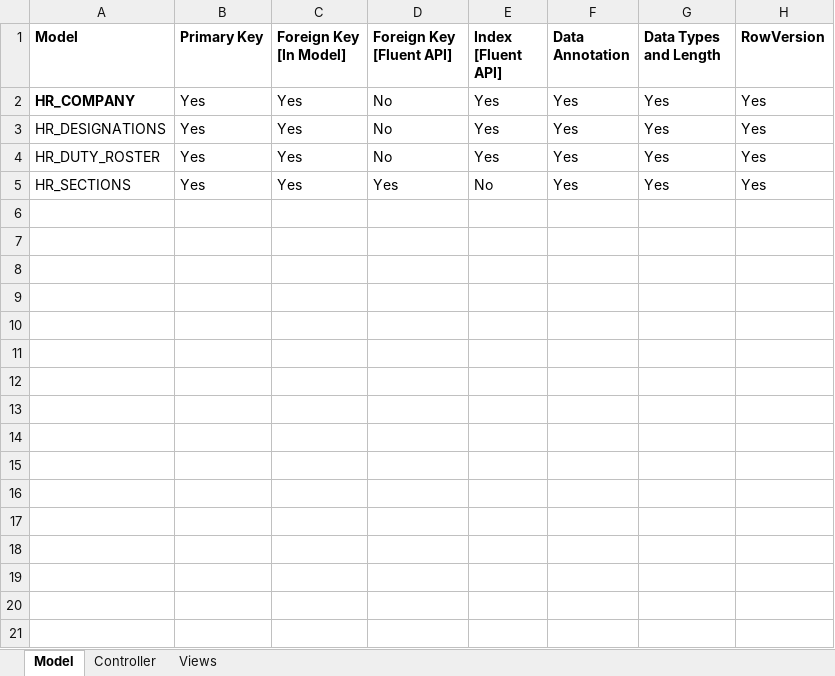
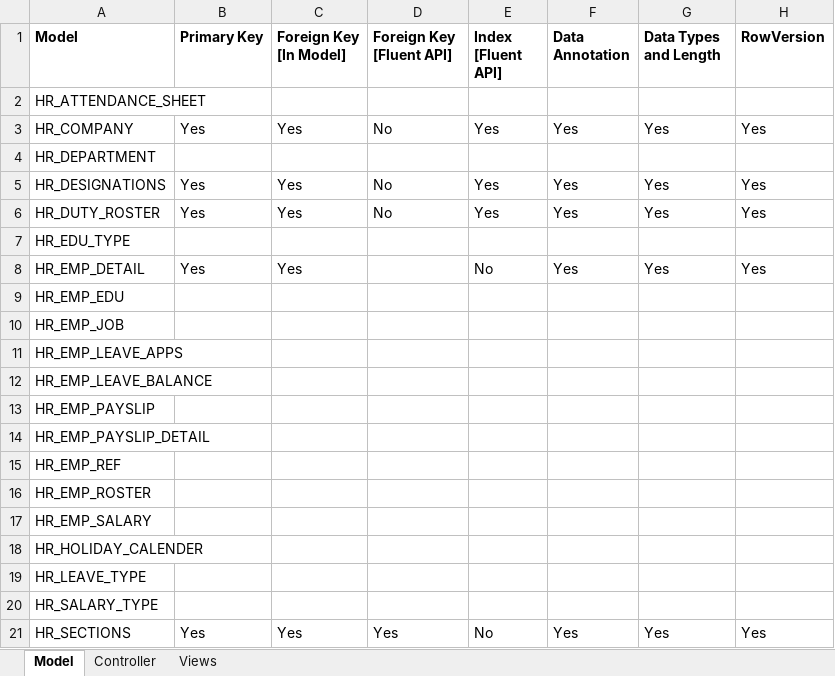
Before and after one commit to IbneKayesh/Sieve.HR, an Excel workbook: QC Test.xlsx, sheet Model, drawn as a sheet; values as stored, in another font and other column widths than the file's, no borders; addresses are those after the commit; the diff names each change by its address in the sheet, - before the commit and + after, or states it on an @@ line.

```diff
--- a/QC Test.xlsx (sheet Model)
+++ b/QC Test.xlsx (sheet Model)
+row 2: HR_ATTENDANCE_SHEET
-A3 bold: on
+A3 bold: off
+row 4: HR_DEPARTMENT
+row 7: HR_EDU_TYPE
+row 8: HR_EMP_DETAIL | Yes | Yes |  | No | Yes | Yes | Yes
+row 9: HR_EMP_EDU
+row 10: HR_EMP_JOB
+row 11: HR_EMP_LEAVE_APPS
+row 12: HR_EMP_LEAVE_BALANCE
+row 13: HR_EMP_PAYSLIP
+row 14: HR_EMP_PAYSLIP_DETAIL
+row 15: HR_EMP_REF
+row 16: HR_EMP_ROSTER
+row 17: HR_EMP_SALARY
+row 18: HR_HOLIDAY_CALENDER
+row 19: HR_LEAVE_TYPE
+row 20: HR_SALARY_TYPE
```
Also changed, not shown: sheet Controller, sheet Views, 1 other file.
